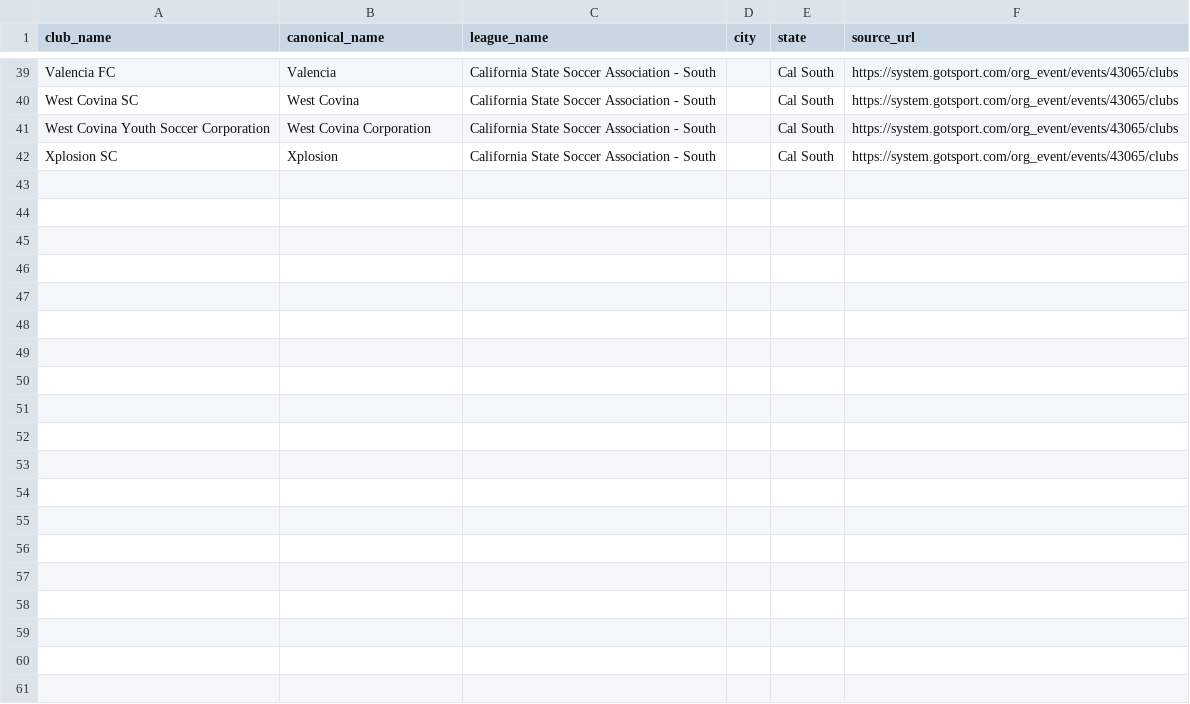
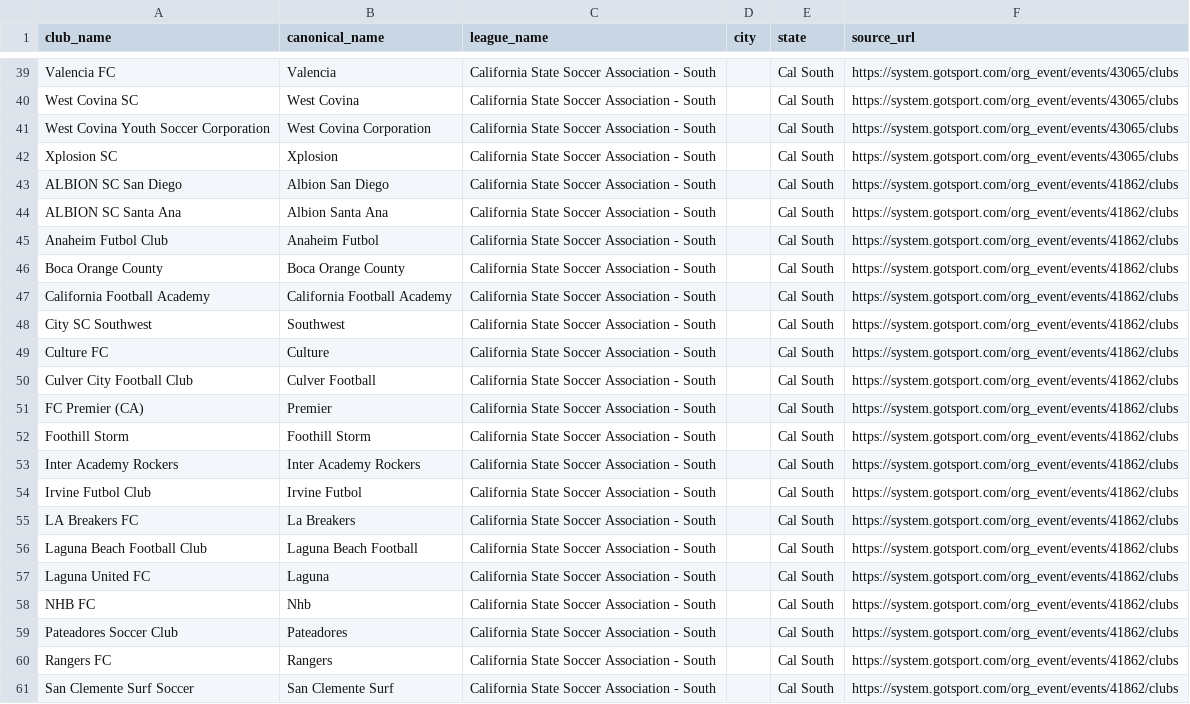
Before and after one commit to hlbiv/upshift-club-aggregator, a CSV file: scraper/output/leagues/california-state-soccer-association-south.csv, drawn as a sheet; only a part is shown, gaps mark what is left out; the diff covers the shown part only.

```diff
--- a/scraper/output/leagues/california-state-soccer-association-south.csv
+++ b/scraper/output/leagues/california-state-soccer-association-south.csv
@@ -42 +42,20 @@ West Covina Youth Soccer Corporation,West Covina Corporation,California State So
 Xplosion SC,Xplosion,California State Soccer Association - South,,Cal South,https://system.gotsport.com/org_event/events/43065/clubs
+ALBION SC San Diego,Albion San Diego,California State Soccer Association - South,,Cal South,https://system.gotsport.com/org_event/events/41862/clubs
+ALBION SC Santa Ana,Albion Santa Ana,California State Soccer Association - South,,Cal South,https://system.gotsport.com/org_event/events/41862/clubs
+Anaheim Futbol Club,Anaheim Futbol,California State Soccer Association - South,,Cal South,https://system.gotsport.com/org_event/events/41862/clubs
+Boca Orange County,Boca Orange County,California State Soccer Association - South,,Cal South,https://system.gotsport.com/org_event/events/41862/clubs
+California Football Academy,California Football Academy,California State Soccer Association - South,,Cal South,https://system.gotsport.com/org_event/events/41862/clubs
+City SC Southwest,Southwest,California State Soccer Association - South,,Cal South,https://system.gotsport.com/org_event/events/41862/clubs
+Culture FC,Culture,California State Soccer Association - South,,Cal South,https://system.gotsport.com/org_event/events/41862/clubs
+Culver City Football Club,Culver Football,California State Soccer Association - South,,Cal South,https://system.gotsport.com/org_event/events/41862/clubs
+FC Premier (CA),Premier,California State Soccer Association - South,,Cal South,https://system.gotsport.com/org_event/events/41862/clubs
+Foothill Storm,Foothill Storm,California State Soccer Association - South,,Cal South,https://system.gotsport.com/org_event/events/41862/clubs
+Inter Academy Rockers,Inter Academy Rockers,California State Soccer Association - South,,Cal South,https://system.gotsport.com/org_event/events/41862/clubs
+Irvine Futbol Club,Irvine Futbol,California State Soccer Association - South,,Cal South,https://system.gotsport.com/org_event/events/41862/clubs
+LA Breakers FC,La Breakers,California State Soccer Association - South,,Cal South,https://system.gotsport.com/org_event/events/41862/clubs
+Laguna Beach Football Club,Laguna Beach Football,California State Soccer Association - South,,Cal South,https://system.gotsport.com/org_event/events/41862/clubs
+Laguna United FC,Laguna,California State Soccer Association - South,,Cal South,https://system.gotsport.com/org_event/events/41862/clubs
+NHB FC,Nhb,California State Soccer Association - South,,Cal South,https://system.gotsport.com/org_event/events/41862/clubs
+Pateadores Soccer Club,Pateadores,California State Soccer Association - South,,Cal South,https://system.gotsport.com/org_event/events/41862/clubs
+Rangers FC,Rangers,California State Soccer Association - South,,Cal South,https://system.gotsport.com/org_event/events/41862/clubs
+San Clemente Surf Soccer,San Clemente Surf,California State Soccer Association - South,,Cal South,https://system.gotsport.com/org_event/events/41862/clubs
```
Also changed, not shown: 13 added rows elsewhere in this file, scraper/output/leagues/arizona-soccer-club-league.csv, scraper/output/leagues/us-club-npl-frontier-premier-league.csv, 14 other files.
